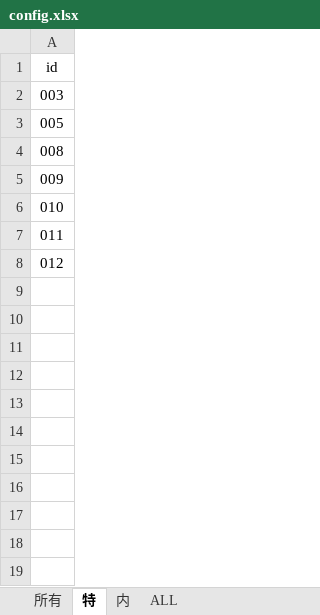
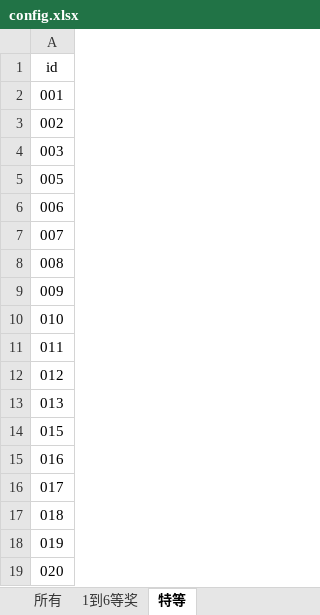
Before and after one commit to LinWenLi95/LinWenLi95.github.io, an Excel workbook: onlineTools/tools/Lottery/config.xlsx, sheet 特等, drawn as a sheet; values as stored, in another font and other column widths than the file's, no borders; the diff names each change by its address in the sheet, - before the commit and + after, or states it on an @@ line.

```diff
--- a/onlineTools/tools/Lottery/config.xlsx (sheet 特等)
+++ b/onlineTools/tools/Lottery/config.xlsx (sheet 特等)
-sheet tab: 特
+sheet tab: 特等
-sheet tab: 内
+sheet tab: 1到6等奖
-sheet tab: ALL
@@ sheet tab order changed: 所有 | 1到6等奖 | 特等 @@
+row 2: 001
+row 3: 002
+row 6: 006
+row 7: 007
+row 13: 013
+row 14: 015
+row 15: 016
+row 16: 017
+row 17: 018
+row 18: 019
+row 19: 020
```
Also changed, not shown: sheet 1到6等奖.
